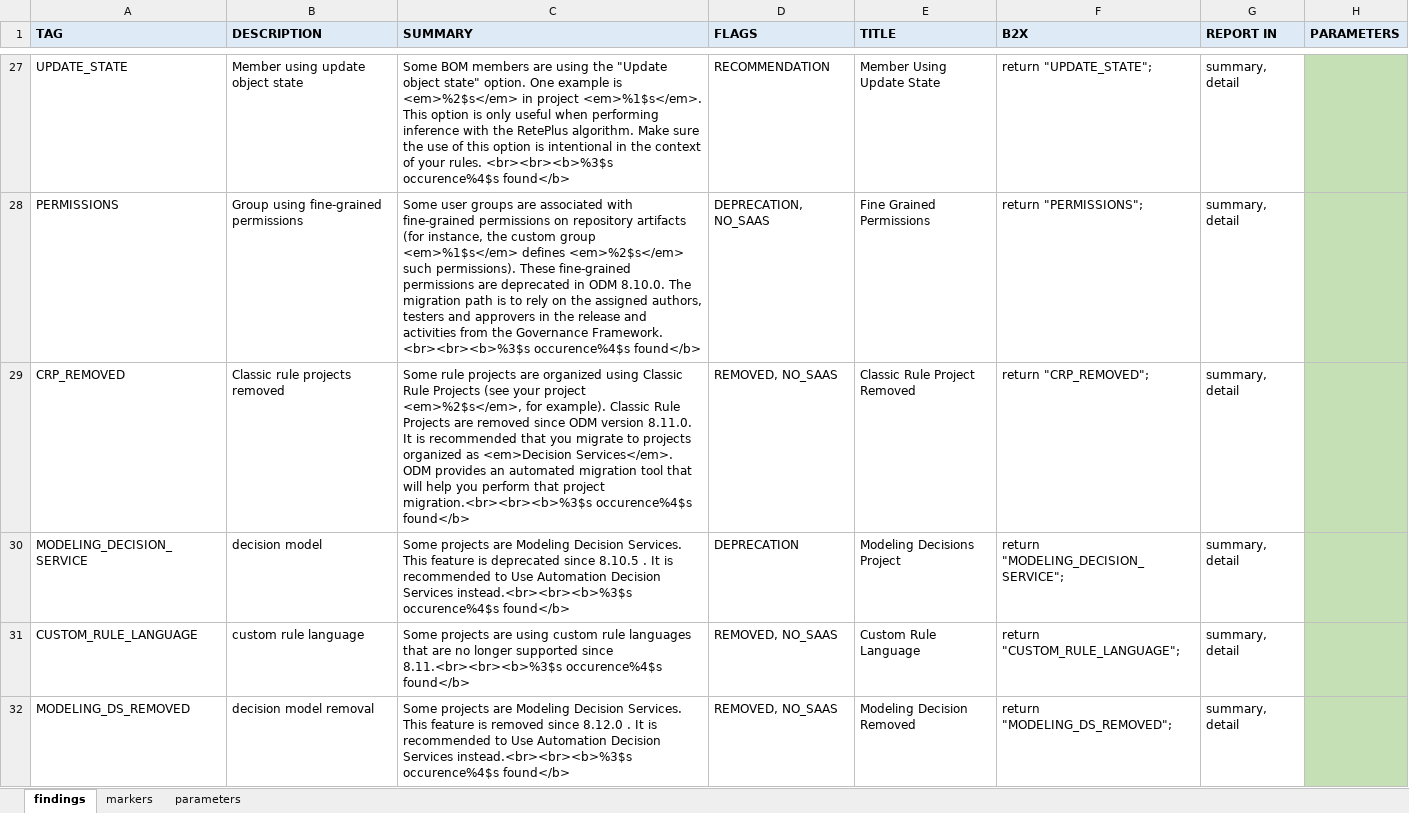
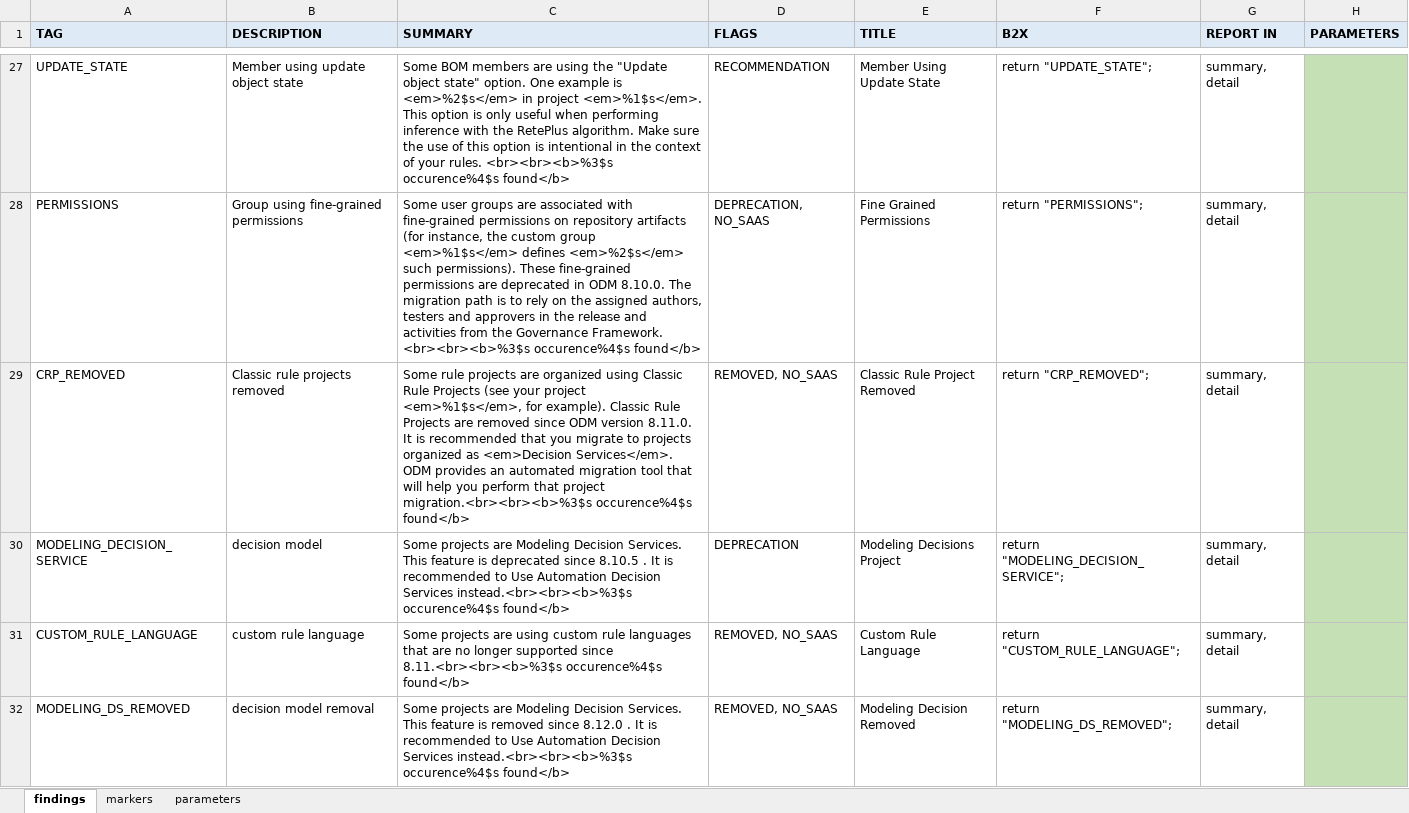
Before and after one commit to DecisionsDev/odm-transformation-advisor, an Excel workbook: ota-bom/resources/findings.xlsx, sheet findings, drawn as a sheet; only a part is shown, gaps mark what is left out; values as stored, in another font and other column widths than the file's, no borders; the diff covers the shown part only; the diff names each change by its address in the sheet, - before the commit and + after, or states it on an @@ line.

```diff
--- a/ota-bom/resources/findings.xlsx (sheet findings)
+++ b/ota-bom/resources/findings.xlsx (sheet findings)
-C29 (SUMMARY): …your project <em>%2$s</em>, for example).…
+C29 (SUMMARY): …your project <em>%1$s</em>, for example).…
```
Also changed, not shown: 2 added rows and 1 edited cell elsewhere in this sheet, sheet markers, 5 other files.
